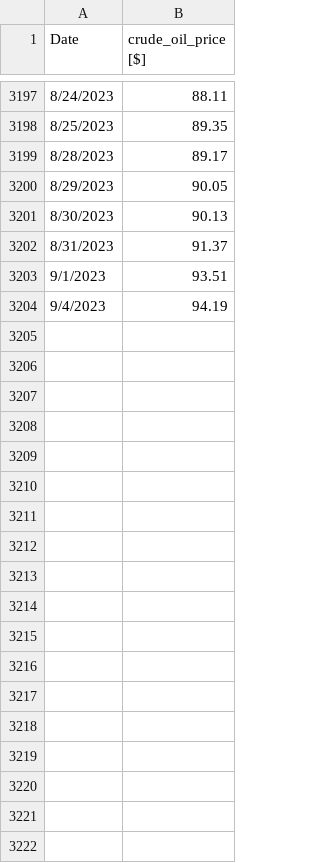
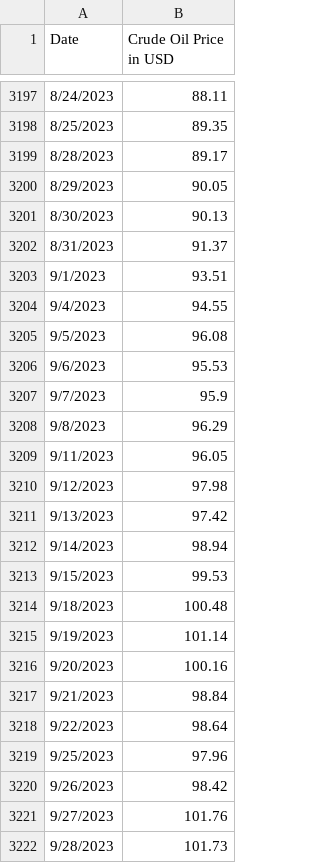
Before and after one commit to patrickchime/predicting-nigeria-crude-oil-price, a CSV file: crude_oil_price.csv, drawn as a sheet; only a part is shown, gaps mark what is left out; the diff covers the shown part only.

```diff
--- a/crude_oil_price.csv
+++ b/crude_oil_price.csv
@@ -1 +1 @@
-Date,crude_oil_price [$]
+Date,Crude Oil Price in USD
@@ -3203,2 +3203,20 @@ Date,crude_oil_price [$]
 9/1/2023,93.51
-9/4/2023,94.19
+9/4/2023,94.55
+9/5/2023,96.08
+9/6/2023,95.53
+9/7/2023,95.9
+9/8/2023,96.29
+9/11/2023,96.05
+9/12/2023,97.98
+9/13/2023,97.42
+9/14/2023,98.94
+9/15/2023,99.53
+9/18/2023,100.48
+9/19/2023,101.14
+9/20/2023,100.16
+9/21/2023,98.84
+9/22/2023,98.64
+9/25/2023,97.96
+9/26/2023,98.42
+9/27/2023,101.76
+9/28/2023,101.73
```
Also changed, not shown: 27 added rows elsewhere in this file, 2 other files.
